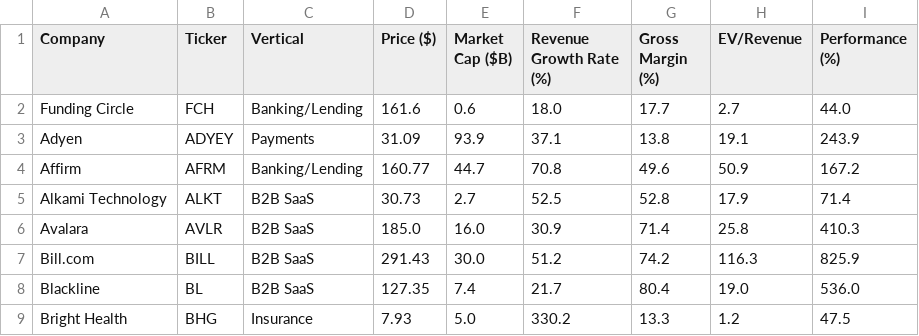
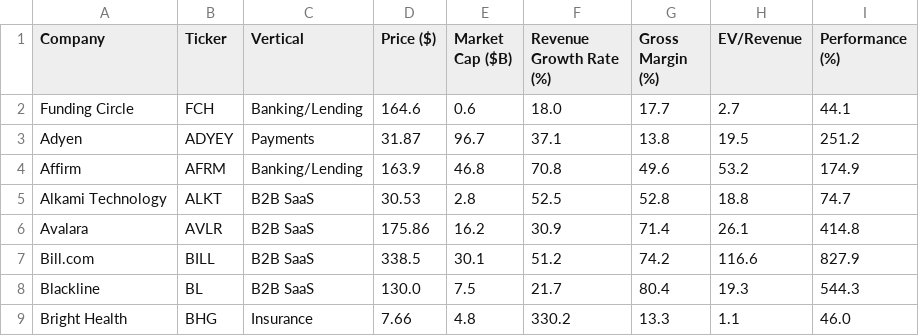
Before and after one commit to fprimecapital/findex, a CSV file: FinTech_key_data_output.csv, drawn as a sheet; only a part is shown; the diff covers the shown part only.

Commit message:
committing files

```diff
--- a/FinTech_key_data_output.csv
+++ b/FinTech_key_data_output.csv
@@ -1,9 +1,9 @@
 Company,Ticker,Vertical,Price ($),Market Cap ($B),Revenue Growth Rate (%),Gross Margin (%),EV/Revenue,Performance (%)
-Funding Circle,FCH,Banking/Lending,161.6,0.6,18.0,17.7,2.7,44.0
-Adyen,ADYEY,Payments,31.09,93.9,37.1,13.8,19.1,243.9
-Affirm,AFRM,Banking/Lending,160.77,44.7,70.8,49.6,50.9,167.2
-Alkami Technology,ALKT,B2B SaaS,30.73,2.7,52.5,52.8,17.9,71.4
-Avalara,AVLR,B2B SaaS,185.0,16.0,30.9,71.4,25.8,410.3
-Bill.com,BILL,B2B SaaS,291.43,30.0,51.2,74.2,116.3,825.9
-Blackline,BL,B2B SaaS,127.35,7.4,21.7,80.4,19.0,536.0
-Bright Health,BHG,Insurance,7.93,5.0,330.2,13.3,1.2,47.5
+Funding Circle,FCH,Banking/Lending,164.6,0.6,18.0,17.7,2.7,44.1
+Adyen,ADYEY,Payments,31.87,96.7,37.1,13.8,19.5,251.2
+Affirm,AFRM,Banking/Lending,163.9,46.8,70.8,49.6,53.2,174.9
+Alkami Technology,ALKT,B2B SaaS,30.53,2.8,52.5,52.8,18.8,74.7
+Avalara,AVLR,B2B SaaS,175.86,16.2,30.9,71.4,26.1,414.8
+Bill.com,BILL,B2B SaaS,338.5,30.1,51.2,74.2,116.6,827.9
+Blackline,BL,B2B SaaS,130.0,7.5,21.7,80.4,19.3,544.3
+Bright Health,BHG,Insurance,7.66,4.8,330.2,13.3,1.1,46.0
```
Also changed, not shown: 106 edited cells elsewhere in this file.
